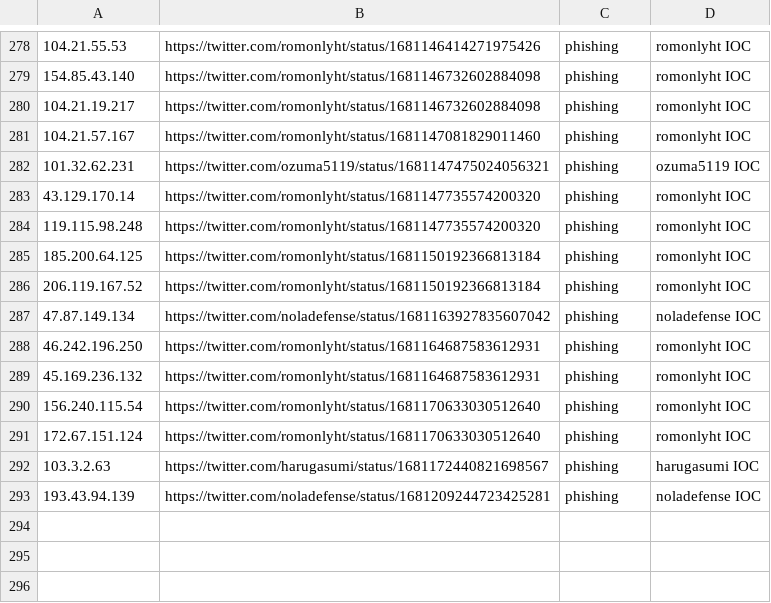
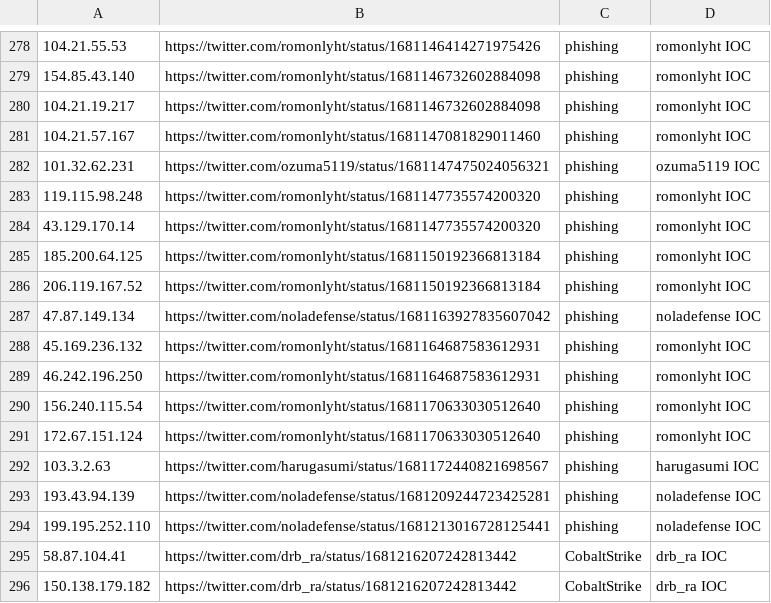
Before and after one commit to Reman2k/ioc, a CSV file: IPtemp66.csv, drawn as a sheet; only a part is shown, gaps mark what is left out.

```diff
--- a/IPtemp66.csv
+++ b/IPtemp66.csv
@@ -282,4 +282,4 @@
 "101.32.62.231","https://twitter.com/ozuma5119/status/1681147475024056321","phishing","ozuma5119 IOC"
+"119.115.98.248","https://twitter.com/romonlyht/status/1681147735574200320","phishing","romonlyht IOC"
 "43.129.170.14","https://twitter.com/romonlyht/status/1681147735574200320","phishing","romonlyht IOC"
-"119.115.98.248","https://twitter.com/romonlyht/status/1681147735574200320","phishing","romonlyht IOC"
 "185.200.64.125","https://twitter.com/romonlyht/status/1681150192366813184","phishing","romonlyht IOC"
@@ -287,4 +287,4 @@
 "47.87.149.134","https://twitter.com/noladefense/status/1681163927835607042","phishing","noladefense IOC"
+"45.169.236.132","https://twitter.com/romonlyht/status/1681164687583612931","phishing","romonlyht IOC"
 "46.242.196.250","https://twitter.com/romonlyht/status/1681164687583612931","phishing","romonlyht IOC"
-"45.169.236.132","https://twitter.com/romonlyht/status/1681164687583612931","phishing","romonlyht IOC"
 "156.240.115.54","https://twitter.com/romonlyht/status/1681170633030512640","phishing","romonlyht IOC"
@@ -293 +293,4 @@
 "193.43.94.139","https://twitter.com/noladefense/status/1681209244723425281","phishing","noladefense IOC"
+"199.195.252.110","https://twitter.com/noladefense/status/1681213016728125441","phishing","noladefense IOC"
+"58.87.104.41","https://twitter.com/drb_ra/status/1681216207242813442","CobaltStrike","drb_ra IOC"
+"150.138.179.182","https://twitter.com/drb_ra/status/1681216207242813442","CobaltStrike","drb_ra IOC"
```
Also changed, not shown: IPtemp65.csv.
